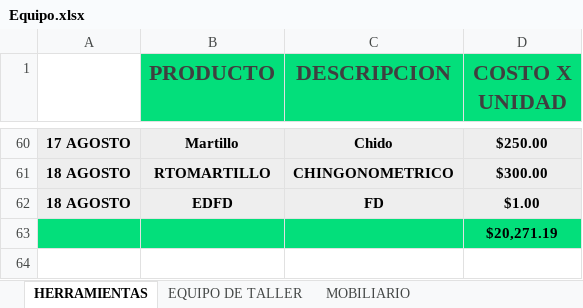
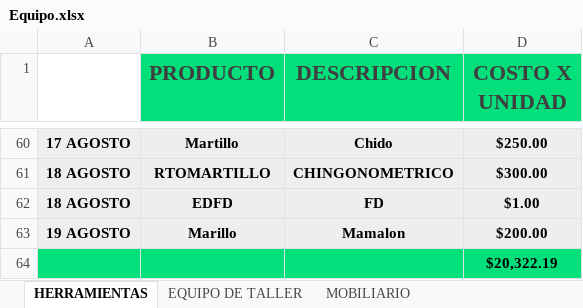
Before and after one commit to Alisbasa/EPIC-MOUNTAIN-SYSTEM, an Excel workbook: JavaApplication19/src/excel/Equipo.xlsx, sheet HERRAMIENTAS, drawn as a sheet; only a part is shown, gaps mark what is left out; values as stored, in another font and other column widths than the file's, no borders; charts and pictures not drawn; addresses are those after the commit; the diff names each change by its address in the sheet, - before the commit and + after, or states it on an @@ line.

```diff
--- a/JavaApplication19/src/excel/Equipo.xlsx (sheet HERRAMIENTAS)
+++ b/JavaApplication19/src/excel/Equipo.xlsx (sheet HERRAMIENTAS)
+row 63: 19 AGOSTO | Marillo | Mamalon | $200.00
-D64 (COSTO X UNIDAD): $20,271.19
+D64 (COSTO X UNIDAD): $20,322.19
```
Also changed, not shown: JavaApplication19/src/20/Equipo y Mobiliario.xlsx, JavaApplication19/src/20/Facturacion.xlsx, 12 other files.
